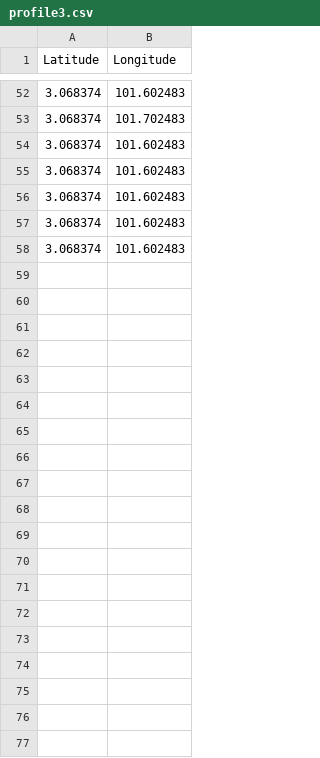
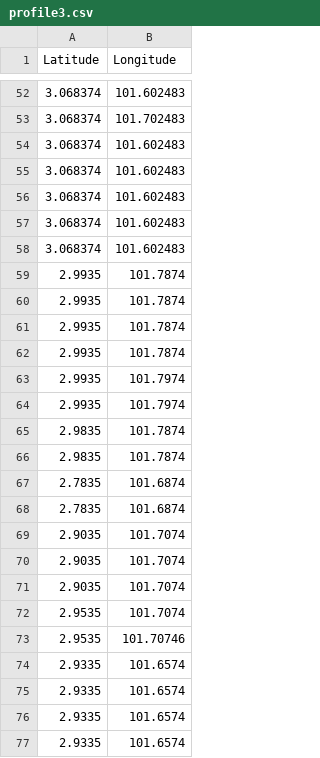
Before and after one commit to farisology/podscore, a CSV file: profile3.csv, drawn as a sheet; only a part is shown, gaps mark what is left out; the diff names each change by its address in the sheet, - before the commit and + after, or states it on an @@ line.

```diff
--- a/profile3.csv
+++ b/profile3.csv
+row 59: 2.9935 | 101.7874
+row 60: 2.9935 | 101.7874
+row 61: 2.9935 | 101.7874
+row 62: 2.9935 | 101.7874
+row 63: 2.9935 | 101.7974
+row 64: 2.9935 | 101.7974
+row 65: 2.9835 | 101.7874
+row 66: 2.9835 | 101.7874
+row 67: 2.7835 | 101.6874
+row 68: 2.7835 | 101.6874
+row 69: 2.9035 | 101.7074
+row 70: 2.9035 | 101.7074
+row 71: 2.9035 | 101.7074
+row 72: 2.9535 | 101.7074
+row 73: 2.9535 | 101.70746
+row 74: 2.9335 | 101.6574
+row 75: 2.9335 | 101.6574
+row 76: 2.9335 | 101.6574
+row 77: 2.9335 | 101.6574
```
Also changed, not shown: 1 other file.
